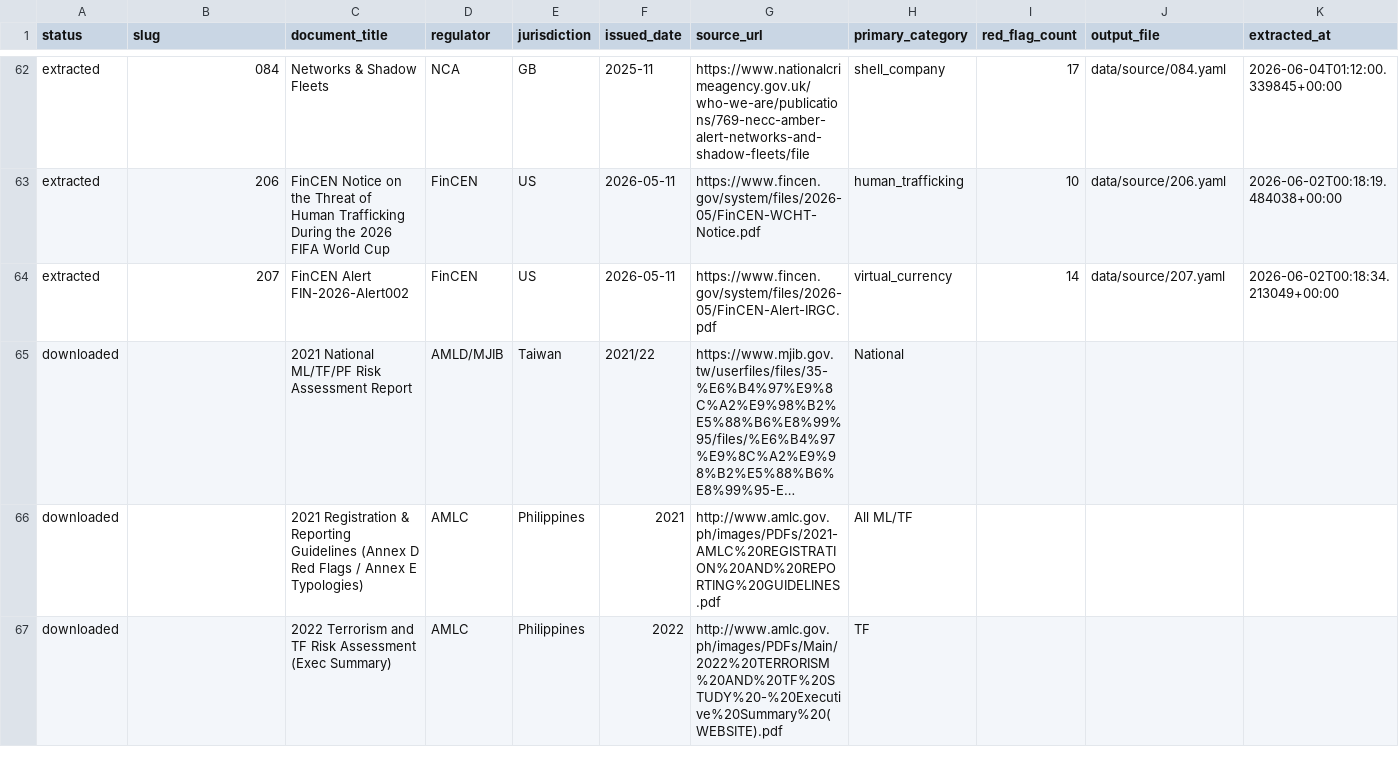
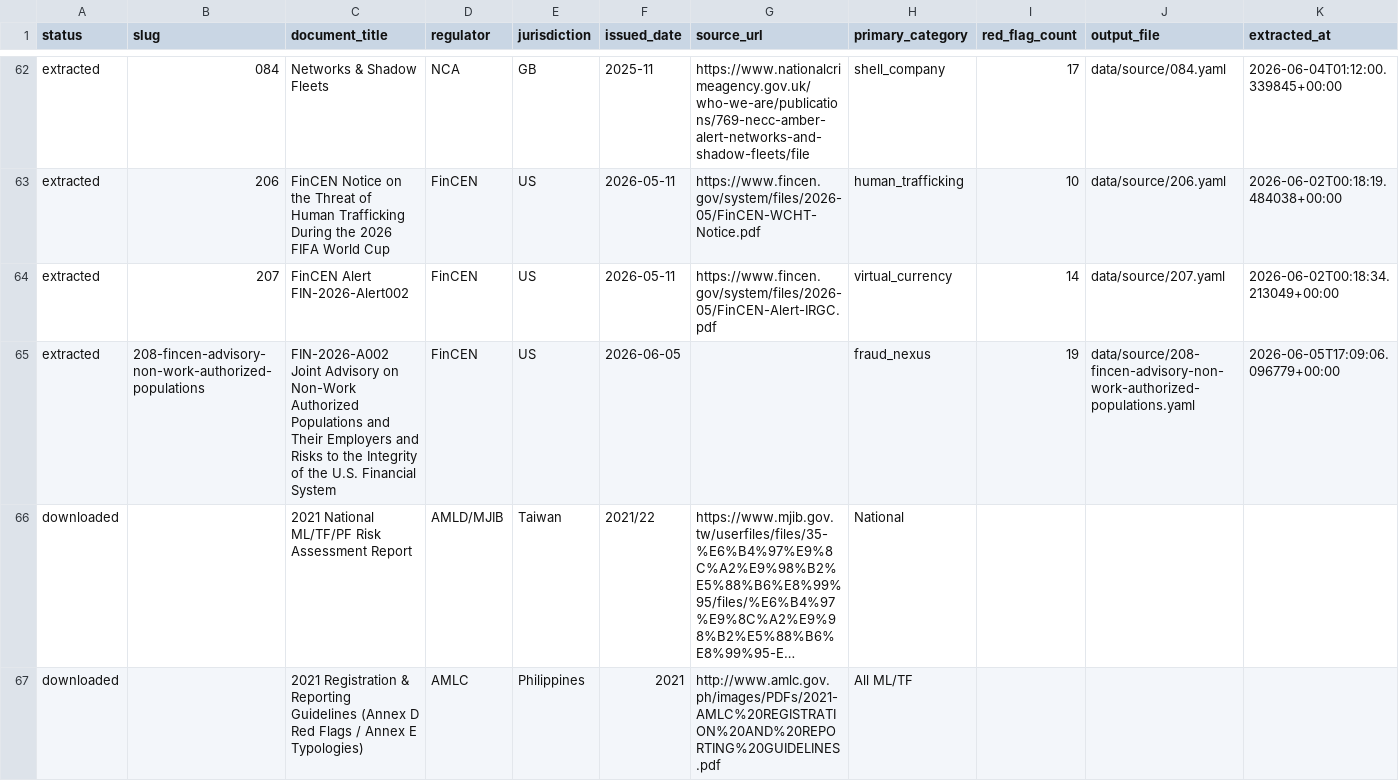
Before and after one commit to govindgnair23/redflag-mcp, a CSV file: red_flag_sources/registry.csv, drawn as a sheet; only a part is shown, gaps mark what is left out; the shorter side is filled out with more unchanged rows; long unchanged cells end in …; the diff names each change by its address in the sheet, - before the commit and + after, or states it on an @@ line.

Commit message:
Extracted fincen advisory 208

```diff
--- a/red_flag_sources/registry.csv
+++ b/red_flag_sources/registry.csv
+row 65: extracted | 208-fincen-advisory-non-work-authorized-populations | FIN-2026-A002 Joint Advisory on Non-Work Authorized Populations and Their Employers and Risks to the Integrity of the U.S. Financial System | FinCEN | US | 2026-06-05 |  | fraud_nexus | 19 | data/source/208-fincen-advisory-non-work-authorized-populations.yaml | 2026-06-05T17:09:06.096779+00:00
```
Also changed, not shown: 2 other files.
